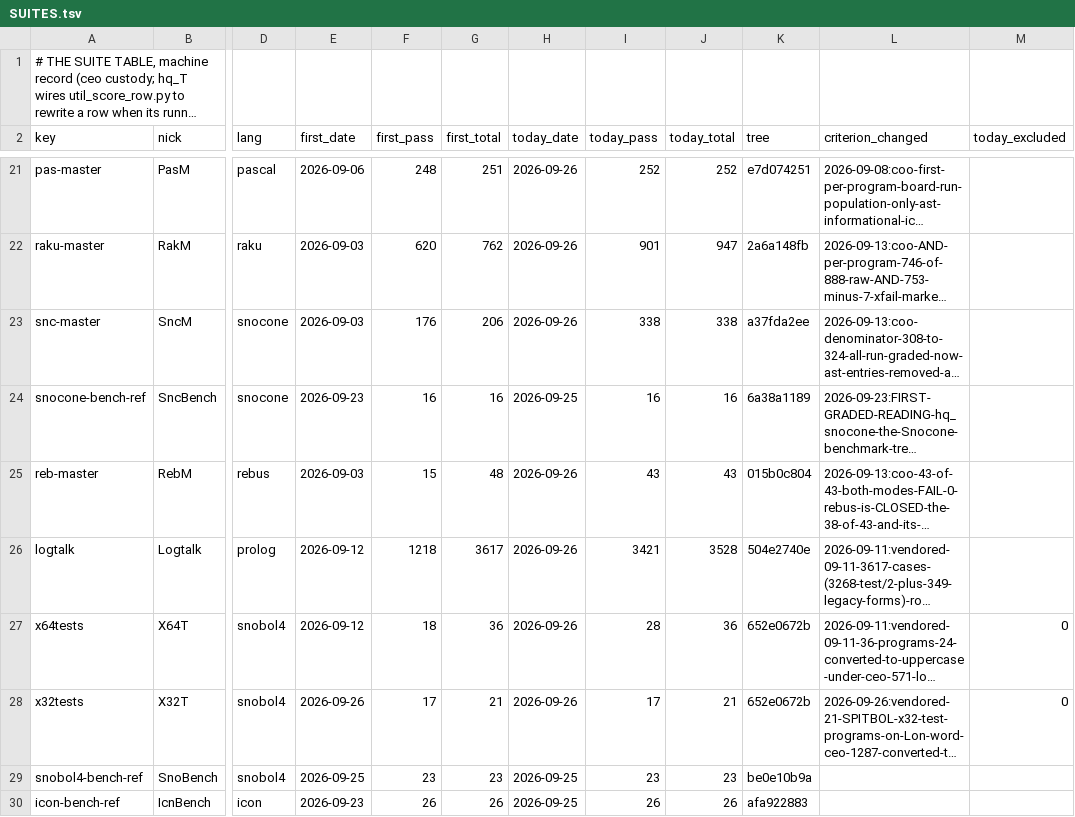
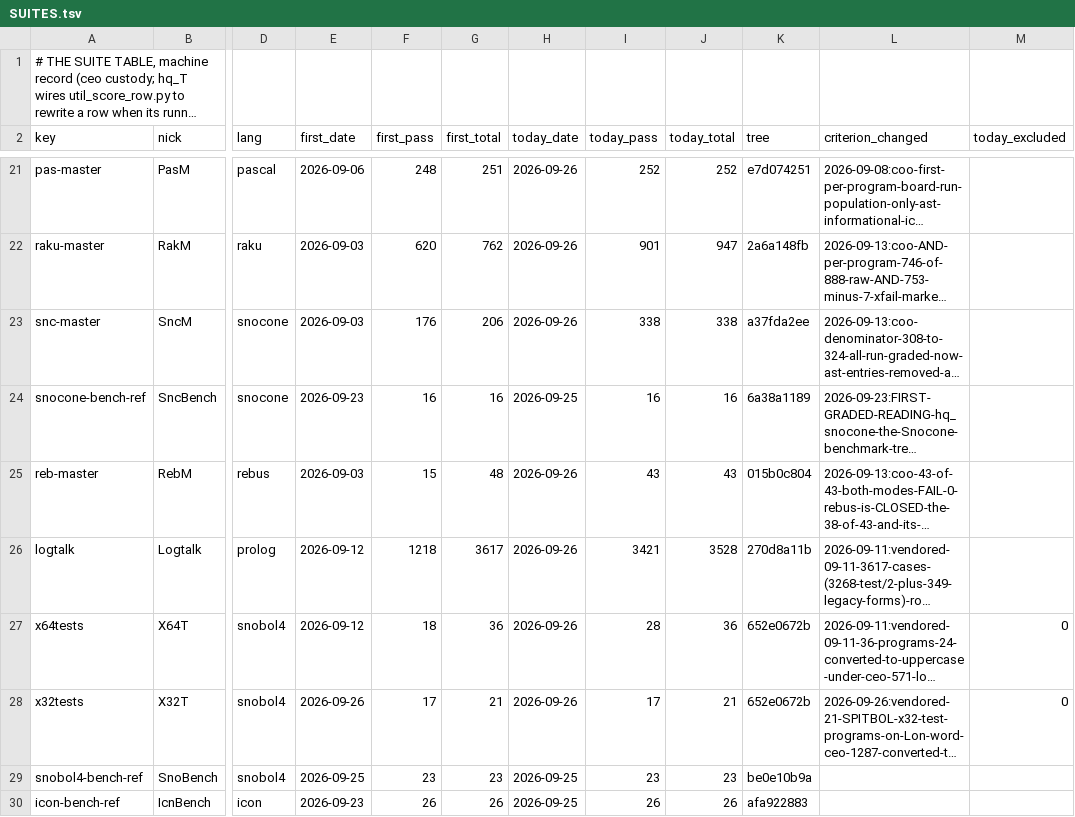
Before and after one commit to snobol4ever/.github, a TSV file: SUITES.tsv, drawn as a sheet; only a part is shown, gaps mark what is left out; long unchanged cells end in …; the diff covers the shown part only; the diff names each change by its address in the sheet, - before the commit and + after, or states it on an @@ line.

```diff
--- a/SUITES.tsv
+++ b/SUITES.tsv
-K26 (tree): 504e2740e
+K26 (tree): 270d8a11b
```
Also changed, not shown: 7 edited cells elsewhere in this file, board-lines/2026-09-26-hq_prolog.tsv, 2 other files.
